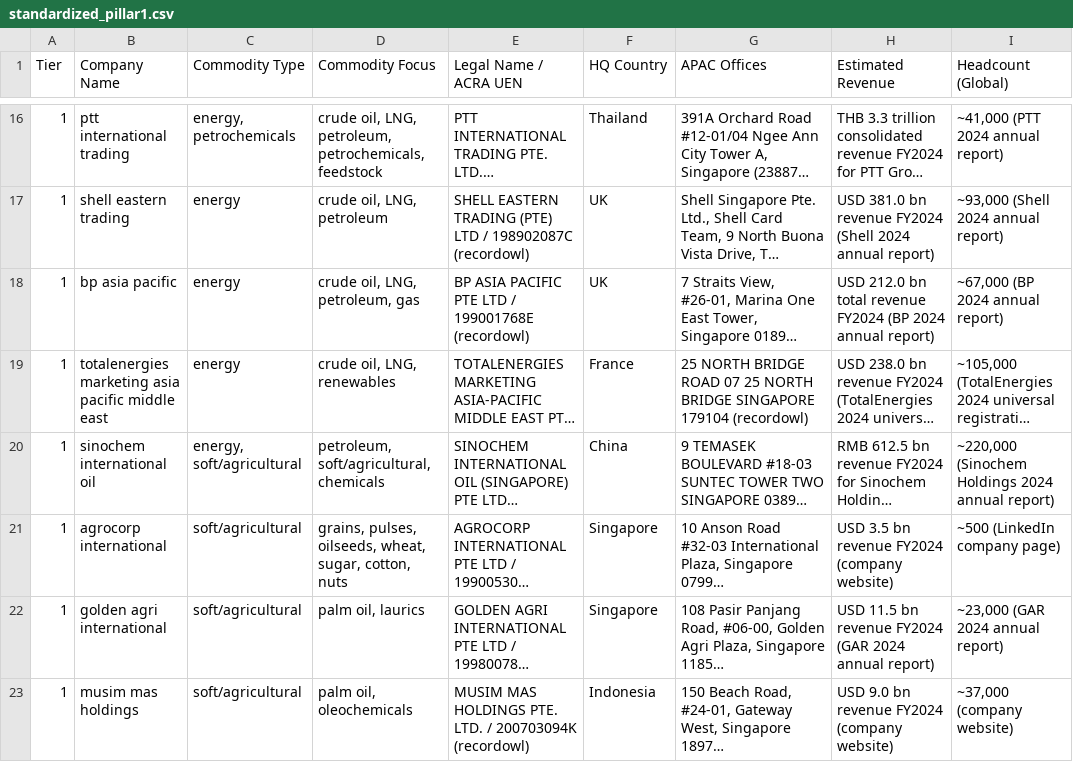
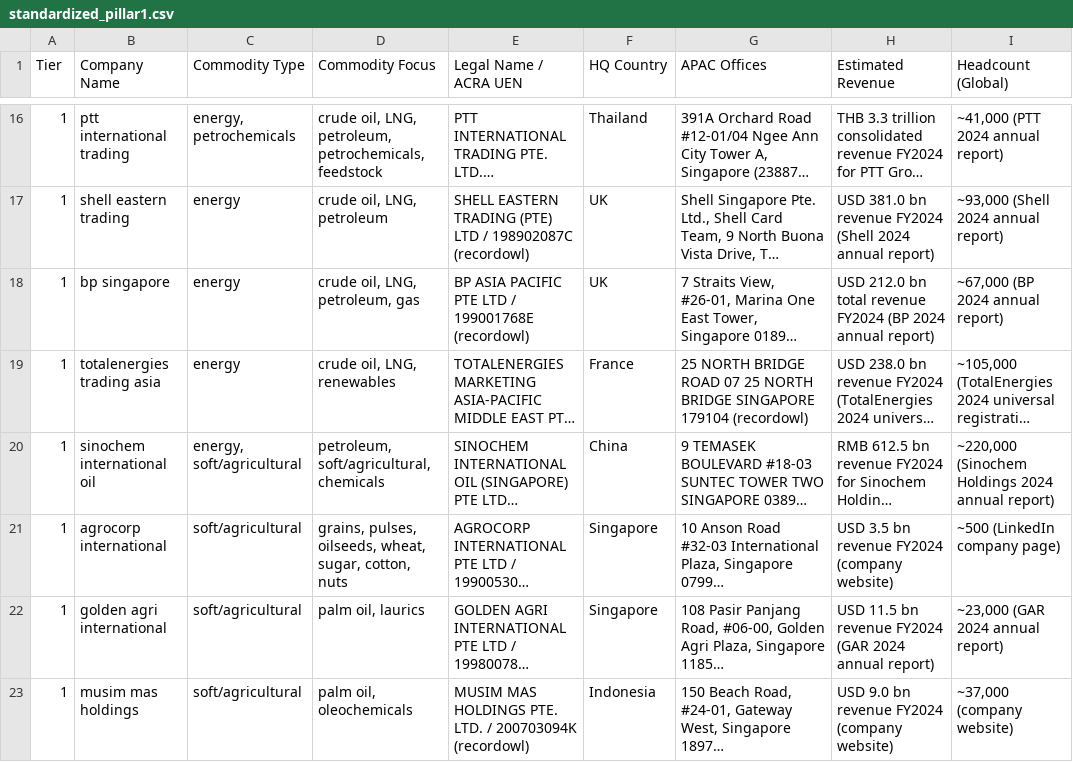
Before and after one commit to Mona212004/sna_trader_financier_lawyer, a CSV file: cleaned_pillars/standardized_pillar1.csv, drawn as a sheet; only a part is shown, gaps mark what is left out; long unchanged cells end in …; the diff names each change by its address in the sheet, - before the commit and + after, or states it on an @@ line.

```diff
--- a/cleaned_pillars/standardized_pillar1.csv
+++ b/cleaned_pillars/standardized_pillar1.csv
-B18 (Company Name): bp asia pacific
+B18 (Company Name): bp singapore
-B19 (Company Name): totalenergies marketing asia pacific middle east
+B19 (Company Name): totalenergies trading asia
```
Also changed, not shown: entity_resolution/no_dupe_firms.csv, 4 other files.
